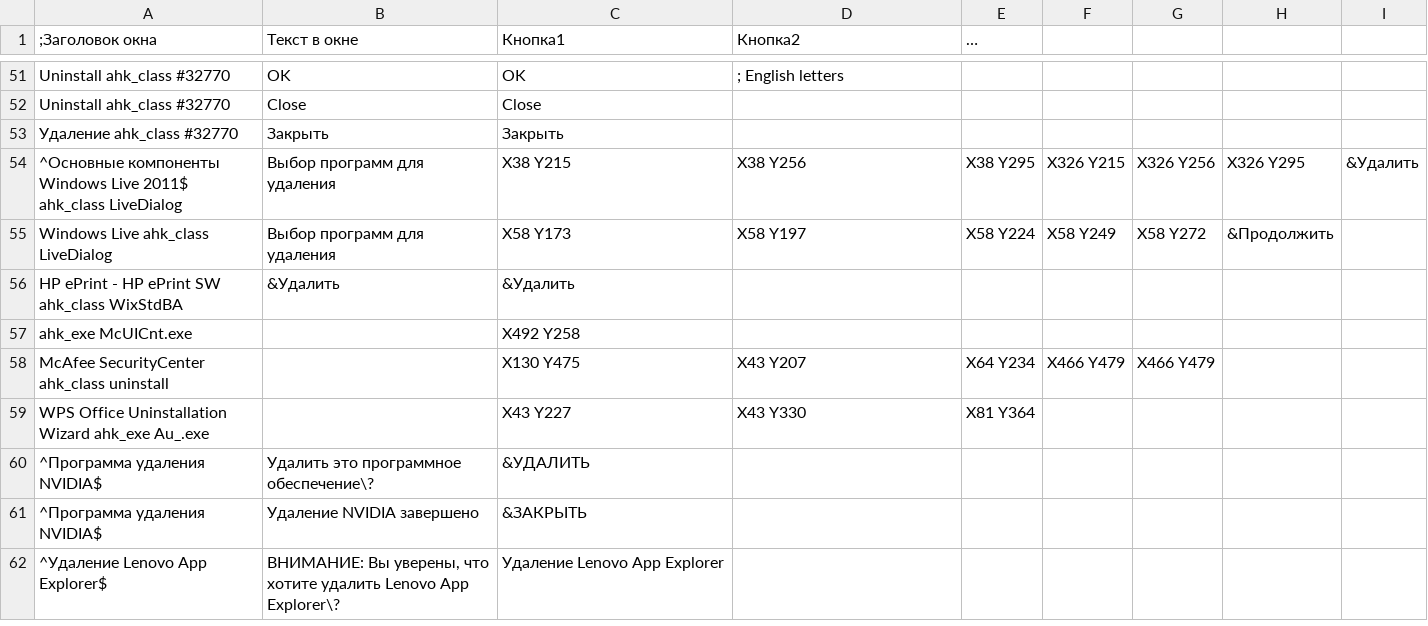
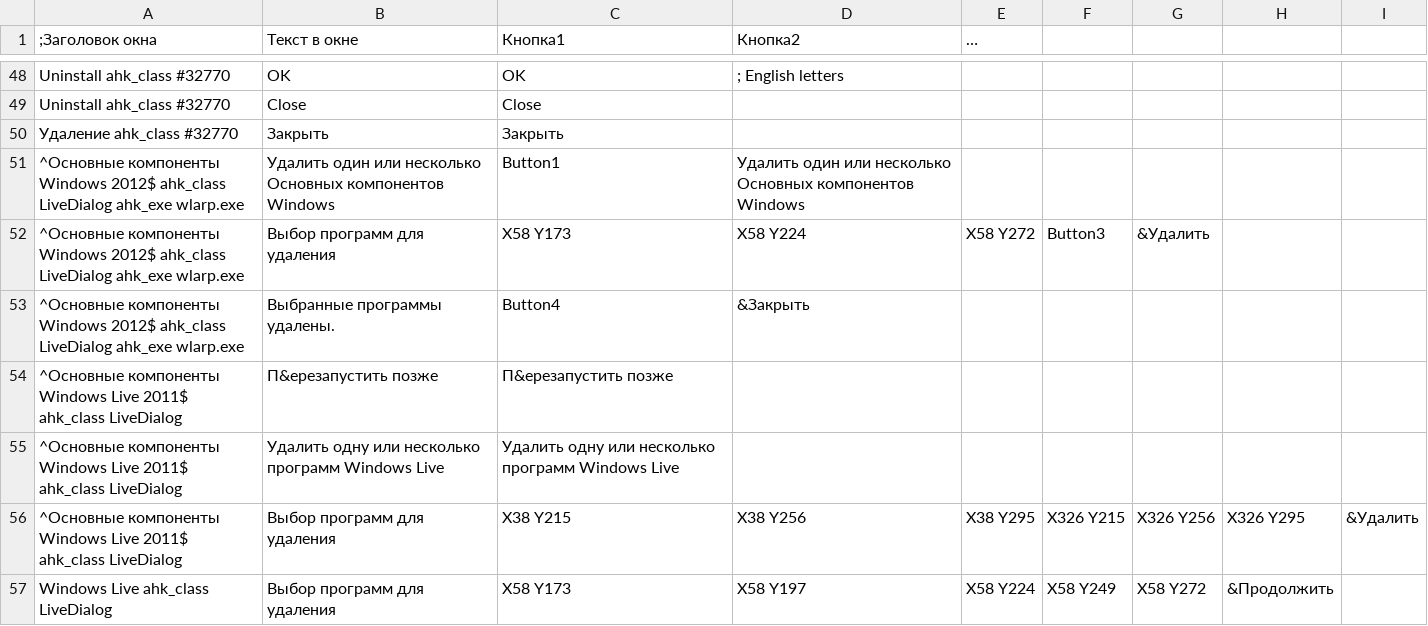
Before and after one commit to AntonD-mobilmir/Share-config, a CSV file: config/_Scripts/GUI/autoaccept uninstall queries.csv, drawn as a sheet; only a part is shown, gaps mark what is left out; the shorter side is filled out with more unchanged rows; the diff covers the shown part only.

```diff
--- a/config/_Scripts/GUI/autoaccept uninstall queries.csv
+++ b/config/_Scripts/GUI/autoaccept uninstall queries.csv
@@ -53,2 +50,7 @@ Uninstall ahk_class #32770,Close,Close
 Удаление ahk_class #32770,Закрыть,Закрыть
+^Основные компоненты Windows 2012$ ahk_class LiveDialog ahk_exe wlarp.exe,Удалить один или несколько Основных компонентов Windows,Button1,Удалить один или несколько Основных компонентов Windows
+^Основные компоненты Windows 2012$ ahk_class LiveDialog ahk_exe wlarp.exe,Выбор программ для удаления,X58 Y173,X58 Y224,X58 Y272,Button3,&Удалить
+^Основные компоненты Windows 2012$ ahk_class LiveDialog ahk_exe wlarp.exe,Выбранные программы удалены.,Button4,&Закрыть
+^Основные компоненты Windows Live 2011$ ahk_class LiveDialog,П&ерезапустить позже,П&ерезапустить позже
+^Основные компоненты Windows Live 2011$ ahk_class LiveDialog,Удалить одну или несколько программ Windows Live,Удалить одну или несколько программ Windows Live
 ^Основные компоненты Windows Live 2011$ ahk_class LiveDialog,Выбор программ для удаления,X38 Y215,X38 Y256,X38 Y295,X326 Y215,X326 Y256,X326 Y295,&Удалить
```
Also changed, not shown: 2 added rows and 2 moved rows elsewhere in this file, 11 other files.
